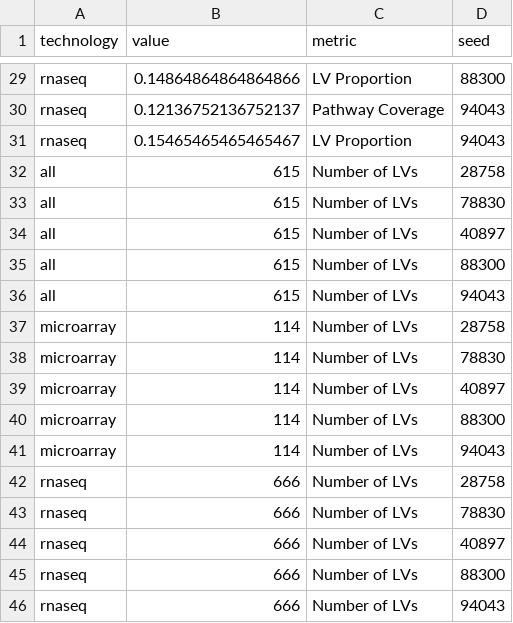
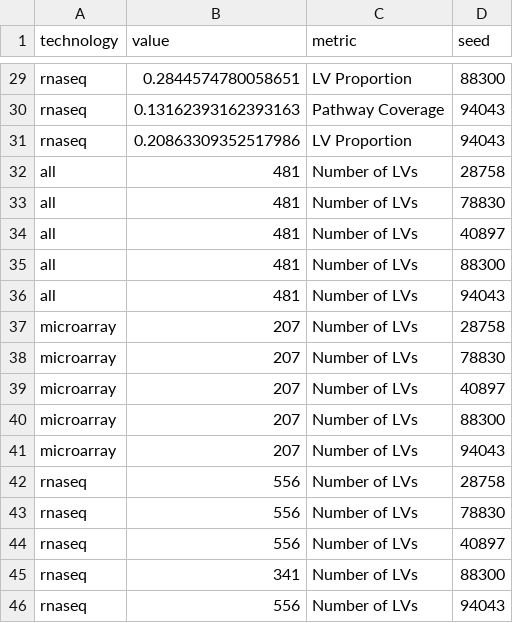
Before and after one commit to AlexsLemonade/compendium-processing, a TSV file: quality_check/results/larger_compendium_pathway_coverage.tsv, drawn as a sheet; only a part is shown, gaps mark what is left out; the diff covers the shown part only; the diff names each change by its address in the sheet, - before the commit and + after, or states it on an @@ line.

```diff
--- a/quality_check/results/larger_compendium_pathway_coverage.tsv
+++ b/quality_check/results/larger_compendium_pathway_coverage.tsv
-B29 (value): 0.14864864864864866
+B29 (value): 0.2844574780058651
-B30 (value): 0.12136752136752137
+B30 (value): 0.13162393162393163
-B31 (value): 0.15465465465465467
+B31 (value): 0.20863309352517986
-B32:B36 (value): 615
+B32:B36 (value): 481
-B37:B41 (value): 114
+B37:B41 (value): 207
-B42:B44 (value): 666
+B42:B44 (value): 556
-B45 (value): 666
+B45 (value): 341
-B46 (value): 666
+B46 (value): 556
```
Also changed, not shown: 27 edited cells elsewhere in this file, 2 other files.
